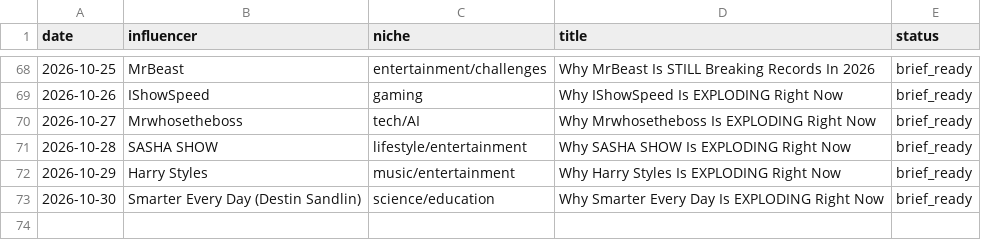
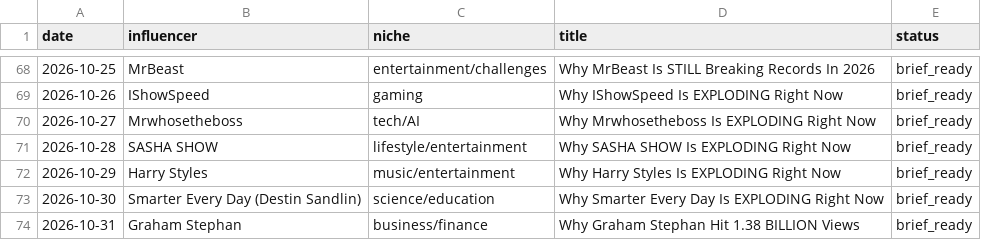
Before and after one commit to bbmw96/bbmw0-technologies, a CSV file: content/bbm0902/content-log.csv, drawn as a sheet; only a part is shown, gaps mark what is left out; the diff names each change by its address in the sheet, - before the commit and + after, or states it on an @@ line.

```diff
--- a/content/bbm0902/content-log.csv
+++ b/content/bbm0902/content-log.csv
+row 74: 2026-10-31 | Graham Stephan | business/finance | Why Graham Stephan Hit 1.38 BILLION Views | brief_ready
```
Also changed, not shown: 1 other file.
